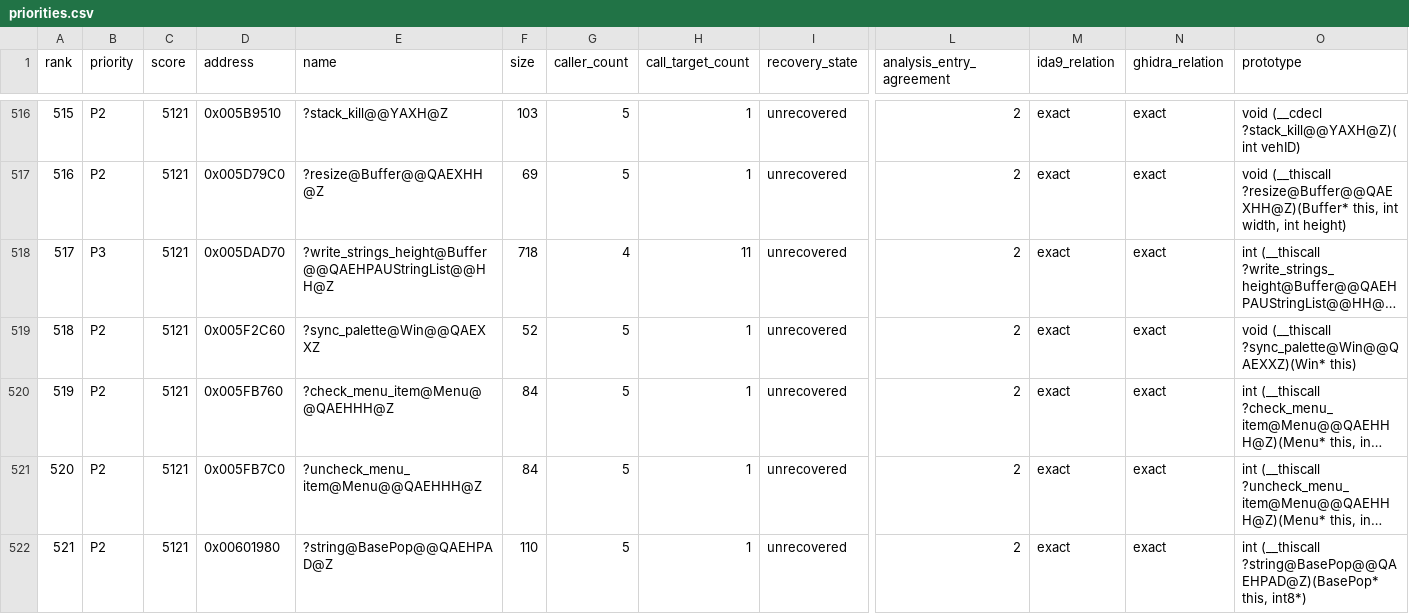
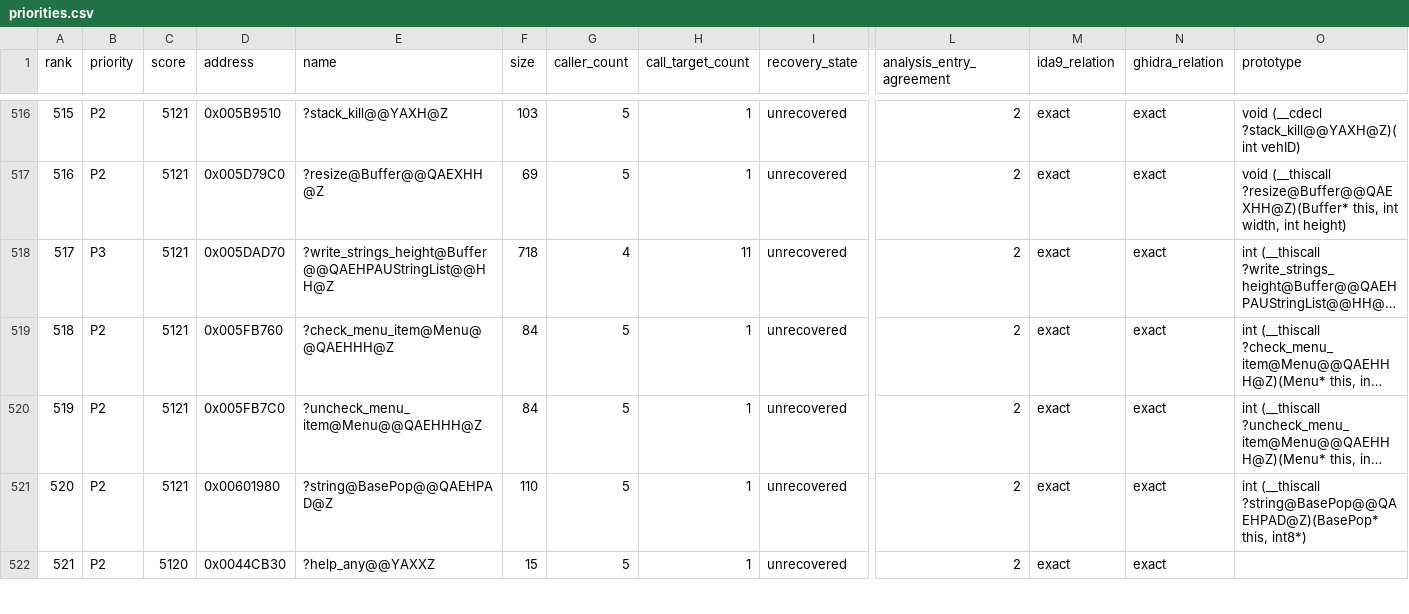
Before and after one commit to fran6co/OpenSMACX, a CSV file: docs/recovery/priorities.csv, drawn as a sheet; only a part is shown, gaps mark what is left out; the shorter side is filled out with more unchanged rows; long unchanged cells end in …; removed rows and columns are numbered as before the commit, all else as after; rows hold the shown columns only; the diff names each change by its address in the sheet, - before the commit and + after, or states it on an @@ line.

```diff
--- a/docs/recovery/priorities.csv
+++ b/docs/recovery/priorities.csv
-row 519: 518 | P2 | 5121 | 0x005F2C60 | ?sync_palette@Win@@QAEXXZ | 52 | 5 | 1 | unrecovered | 2 | exact | exact | void (__thiscall ?sync_palette@Win@@QAEXXZ)(Win* this)
@@ column A (rank) renumbered from row 519 down @@
```
Also changed, not shown: docs/recovery-redirects.csv, 9 other files.
